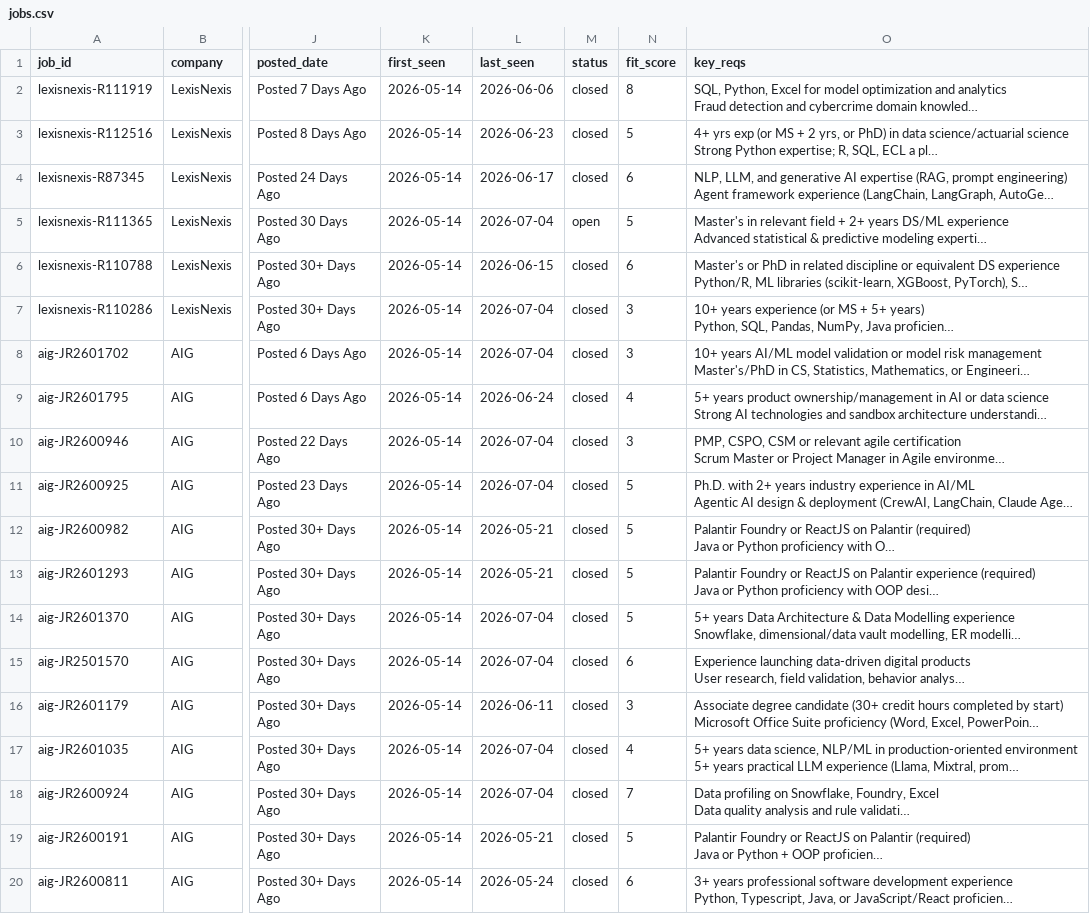
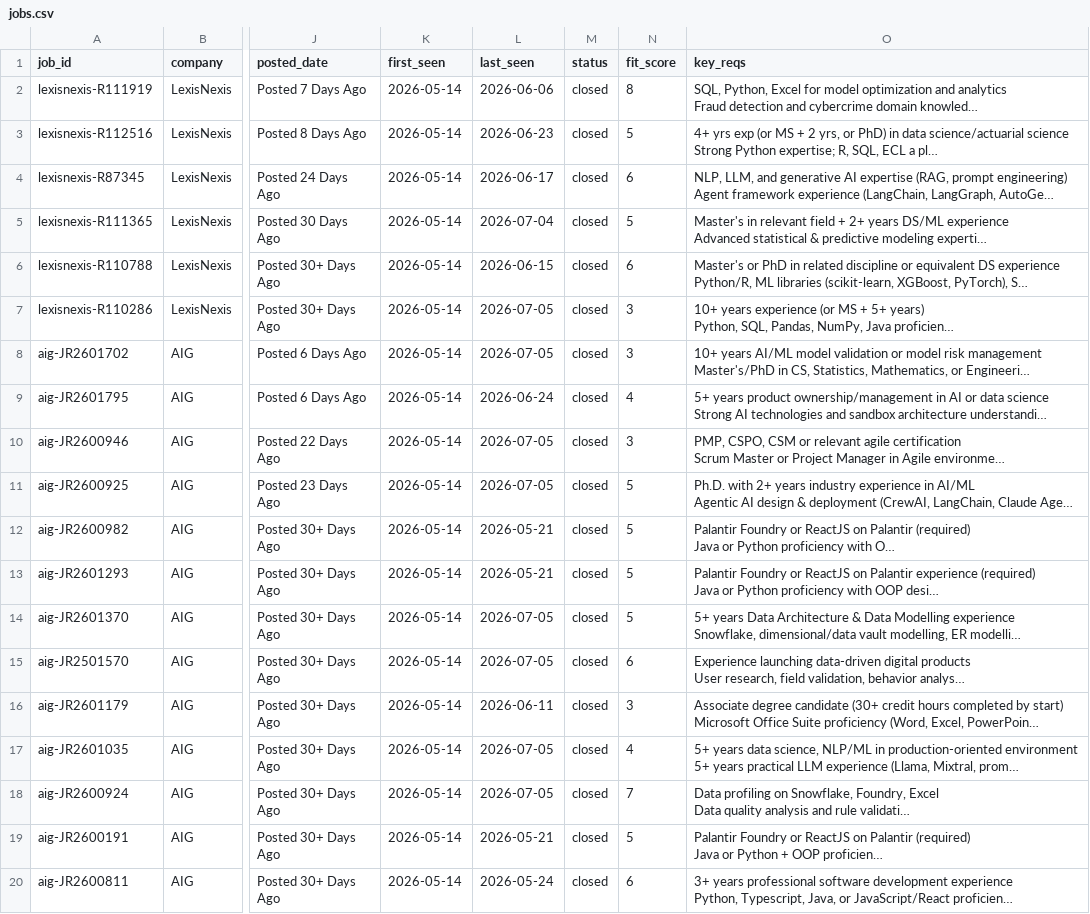
Before and after one commit to musicman35/job-search, a CSV file: data/jobs.csv, drawn as a sheet; only a part is shown, gaps mark what is left out; long unchanged cells end in …; the diff covers the shown part only; the diff names each change by its address in the sheet, - before the commit and + after, or states it on an @@ line.

```diff
--- a/data/jobs.csv
+++ b/data/jobs.csv
-M5 (status): open
+M5 (status): closed
-L7:L8 (last_seen): 2026-07-04
+L7:L8 (last_seen): 2026-07-05
-L10:L11 (last_seen): 2026-07-04
+L10:L11 (last_seen): 2026-07-05
-L14:L15 (last_seen): 2026-07-04
+L14:L15 (last_seen): 2026-07-05
-L17:L18 (last_seen): 2026-07-04
+L17:L18 (last_seen): 2026-07-05
```
Also changed, not shown: 37 edited cells elsewhere in this file.
